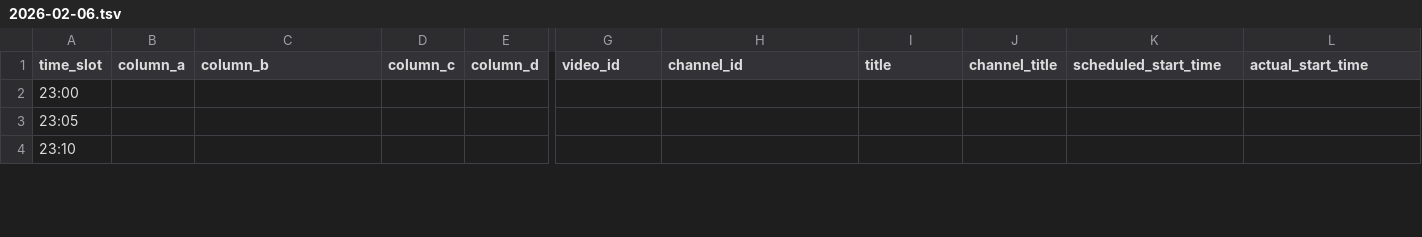
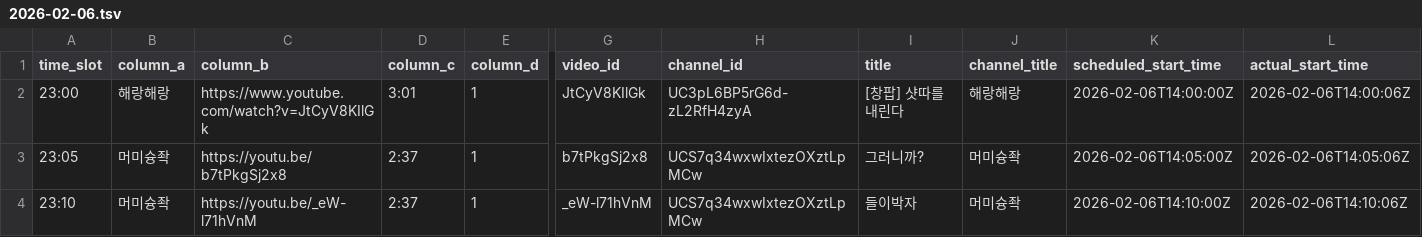
Before and after one commit to ChangpopWiki/premiere-relay-archive-data, a TSV file: 2026/02/2026-02-06.tsv, drawn as a sheet; only a part is shown, gaps mark what is left out; the diff covers the shown part only; the diff names each change by its address in the sheet, - before the commit and + after, or states it on an @@ line.

```diff
--- a/2026/02/2026-02-06.tsv
+++ b/2026/02/2026-02-06.tsv
-B2 (column_a): (empty)
+B2 (column_a): 해랑해랑
-C2 (column_b): (empty)
+C2 (column_b): https://www.youtube.com/watch?v=JtCyV8KIlGk
-D2 (column_c): (empty)
+D2 (column_c): 3:01
-E2:E4 (column_d): (empty)
+E2:E4 (column_d): 1
-G2 (video_id): (empty)
+G2 (video_id): JtCyV8KIlGk
-H2 (channel_id): (empty)
+H2 (channel_id): UC3pL6BP5rG6d-zL2RfH4zyA
-I2 (title): (empty)
+I2 (title): [창팝] 샷따를 내린다
-J2 (channel_title): (empty)
+J2 (channel_title): 해랑해랑
-K2 (scheduled_start_time): (empty)
+K2 (scheduled_start_time): 2026-02-06T14:00:00Z
-L2 (actual_start_time): (empty)
+L2 (actual_start_time): 2026-02-06T14:00:06Z
-B3:B4 (column_a): (empty)
+B3:B4 (column_a): 머미슝좍
-C3 (column_b): (empty)
+C3 (column_b): https://youtu.be/b7tPkgSj2x8
-D3:D4 (column_c): (empty)
+D3:D4 (column_c): 2:37
-G3 (video_id): (empty)
+G3 (video_id): b7tPkgSj2x8
-H3:H4 (channel_id): (empty)
+H3:H4 (channel_id): UCS7q34wxwIxtezOXztLpMCw
-I3 (title): (empty)
+I3 (title): 그러니까?
-J3:J4 (channel_title): (empty)
+J3:J4 (channel_title): 머미슝좍
-K3 (scheduled_start_time): (empty)
+K3 (scheduled_start_time): 2026-02-06T14:05:00Z
-L3 (actual_start_time): (empty)
+L3 (actual_start_time): 2026-02-06T14:05:06Z
-C4 (column_b): (empty)
+C4 (column_b): https://youtu.be/_eW-l71hVnM
-G4 (video_id): (empty)
+G4 (video_id): _eW-l71hVnM
-I4 (title): (empty)
+I4 (title): 들이박자
-K4 (scheduled_start_time): (empty)
+K4 (scheduled_start_time): 2026-02-06T14:10:00Z
-L4 (actual_start_time): (empty)
+L4 (actual_start_time): 2026-02-06T14:10:06Z
```
Also changed, not shown: 37 edited cells elsewhere in this file, 1 other file.
